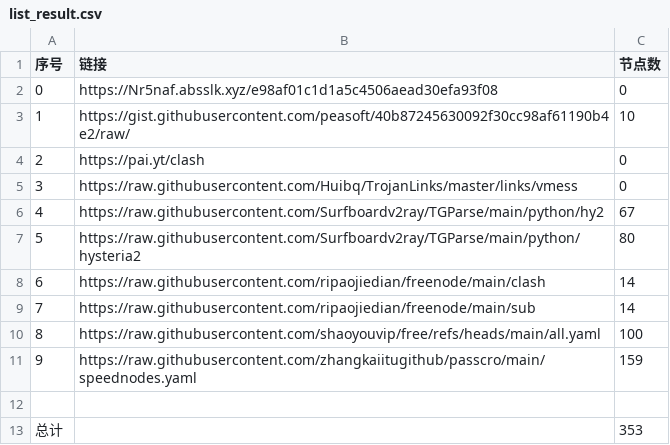
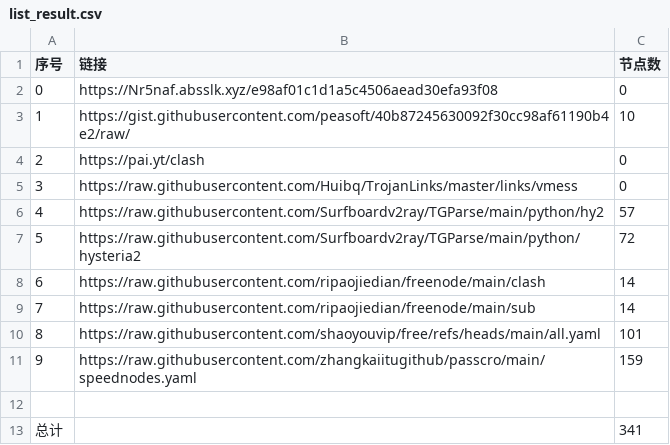
Before and after one commit to chengaopan/NoMoreWalls, a CSV file: list_result.csv, drawn as a sheet.

```diff
--- a/list_result.csv
+++ b/list_result.csv
@@ -5,9 +5,9 @@
 3,https://raw.githubusercontent.com/Huibq/TrojanLinks/master/links/vmess,0
-4,https://raw.githubusercontent.com/Surfboardv2ray/TGParse/main/python/hy2,67
-5,https://raw.githubusercontent.com/Surfboardv2ray/TGParse/main/python/hysteria2,80
+4,https://raw.githubusercontent.com/Surfboardv2ray/TGParse/main/python/hy2,57
+5,https://raw.githubusercontent.com/Surfboardv2ray/TGParse/main/python/hysteria2,72
 6,https://raw.githubusercontent.com/ripaojiedian/freenode/main/clash,14
 7,https://raw.githubusercontent.com/ripaojiedian/freenode/main/sub,14
-8,https://raw.githubusercontent.com/shaoyouvip/free/refs/heads/main/all.yaml,100
+8,https://raw.githubusercontent.com/shaoyouvip/free/refs/heads/main/all.yaml,101
 9,https://raw.githubusercontent.com/zhangkaiitugithub/passcro/main/speednodes.yaml,159
 
-总计,,353
+总计,,341
```
Also changed, not shown: 25 other files.
